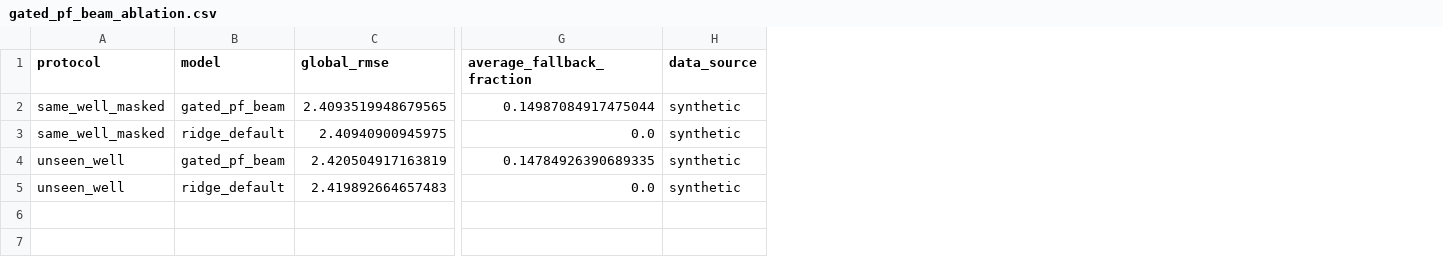
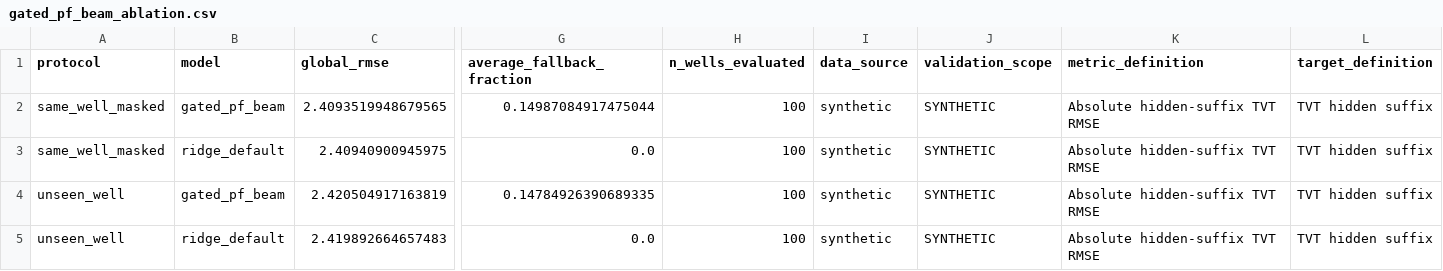
Before and after one commit to AliNaderiii/ROGII_Wellbore_Geology_Prediction, a CSV file: reports/synthetic_gr_experiment/gated_pf_beam_ablation.csv, drawn as a sheet; only a part is shown, gaps mark what is left out; the diff names each change by its address in the sheet, - before the commit and + after, or states it on an @@ line.

Commit message:
Fix GR experiment provenance and reporting scope
- Distinguish REAL_KAGGLE_SUBSET, REAL_KAGGLE_FULL, SYNTHETIC with strict banners
- Add CLI: --max-wells, --reports-dir, --cache-dir, --expect-train, --expect-test
- Log provenance: data_source, validation_scope, n_wells_loaded, n_wells_evaluated, n_train_wells_discovered, n_test_wells_discovered, n_eligible_wells, metric and target definition
- Metric: Absolute hidden-suffix TVT RMSE + Mean/Median/Worst-10, no residual mixing
- Output naming per scope: real_subset_*, real_full_*, synthetic under reports/synthetic_gr_experiment/
- Fail-closed for full run when count !=770
- Record real 100-well subset results and gated fallback fractions, not 99%
- Fix inconsistencies and add tests
- Final decision: Ridge Default remains baseline, GR imputation unpromoted, Gated rejected

Co-authored-by: arena-agent <297053741+arena-agent@users.noreply.github.com>

```diff
--- a/reports/synthetic_gr_experiment/gated_pf_beam_ablation.csv
+++ b/reports/synthetic_gr_experiment/gated_pf_beam_ablation.csv
+column H (n_wells_evaluated), rows 2-5: all 100
+column J (validation_scope), rows 2-5: all SYNTHETIC
+column K (metric_definition), rows 2-5: all Absolute hidden-suffix TVT RMSE
+column L (target_definition), rows 2-5: all TVT hidden suffix
```
Also changed, not shown: reports/synthetic_gr_experiment/gr_imputation_ablation.csv, 6 other files.
